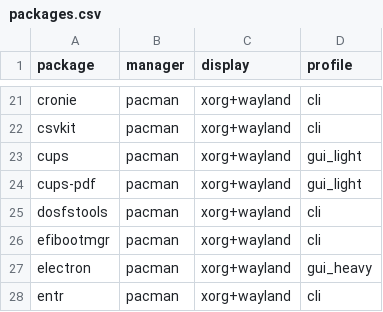
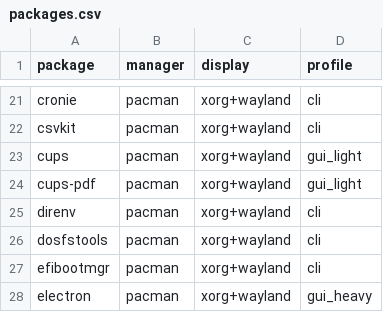
Before and after one commit to dragonfly1033/dotfiles, a CSV file: install/packages.csv, drawn as a sheet; only a part is shown, gaps mark what is left out; the shorter side is filled out with more unchanged rows; the diff names each change by its address in the sheet, - before the commit and + after, or states it on an @@ line.

Commit message:
add direnv

```diff
--- a/install/packages.csv
+++ b/install/packages.csv
+row 25: direnv | pacman | xorg+wayland | cli
```
